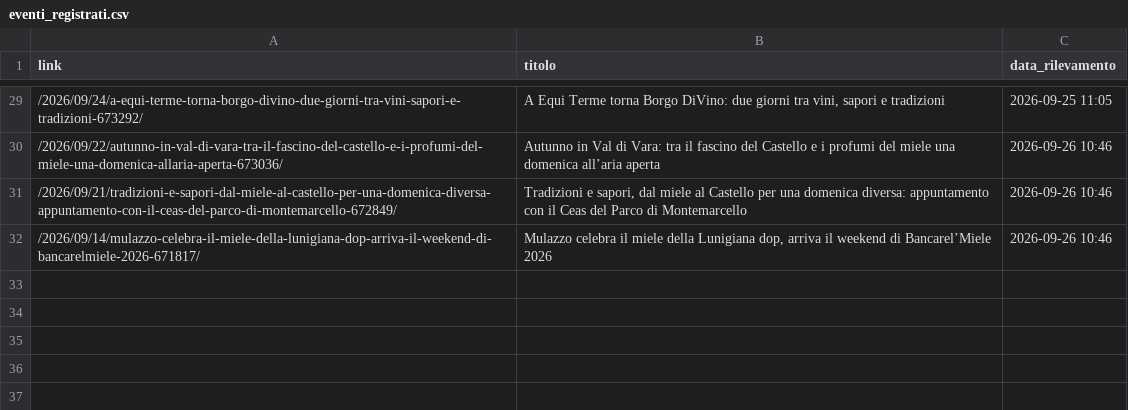
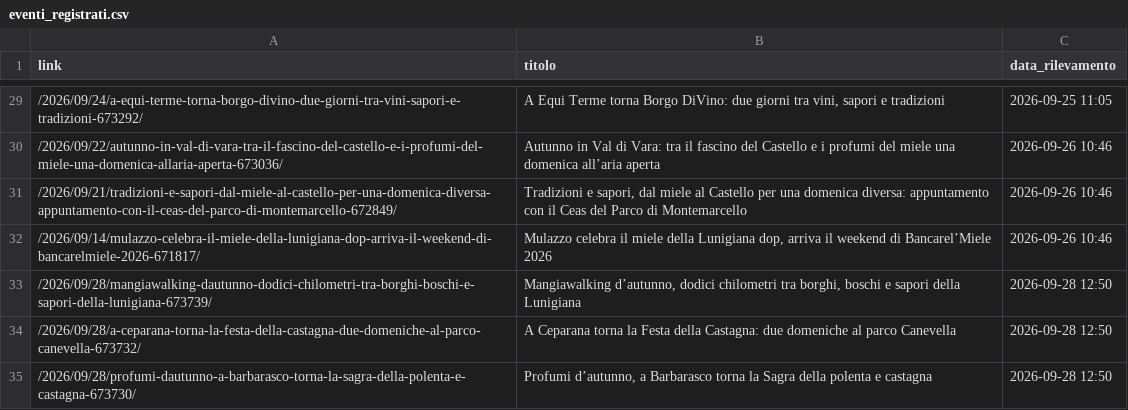
Before and after one commit to fraser1979-del/spezia_events_scraper, a CSV file: eventi_registrati.csv, drawn as a sheet; only a part is shown, gaps mark what is left out; the diff names each change by its address in the sheet, - before the commit and + after, or states it on an @@ line.

```diff
--- a/eventi_registrati.csv
+++ b/eventi_registrati.csv
+row 33: /2026/09/28/mangiawalking-dautunno-dodici-chilometri-tra-borghi-boschi-e-sapori-della-lunigiana-673739/ | Mangiawalking d’autunno, dodici chilometri tra borghi, boschi e sapori della Lunigiana | 2026-09-28 12:50
+row 34: /2026/09/28/a-ceparana-torna-la-festa-della-castagna-due-domeniche-al-parco-canevella-673732/ | A Ceparana torna la Festa della Castagna: due domeniche al parco Canevella | 2026-09-28 12:50
+row 35: /2026/09/28/profumi-dautunno-a-barbarasco-torna-la-sagra-della-polenta-e-castagna-673730/ | Profumi d’autunno, a Barbarasco torna la Sagra della polenta e castagna | 2026-09-28 12:50
```
